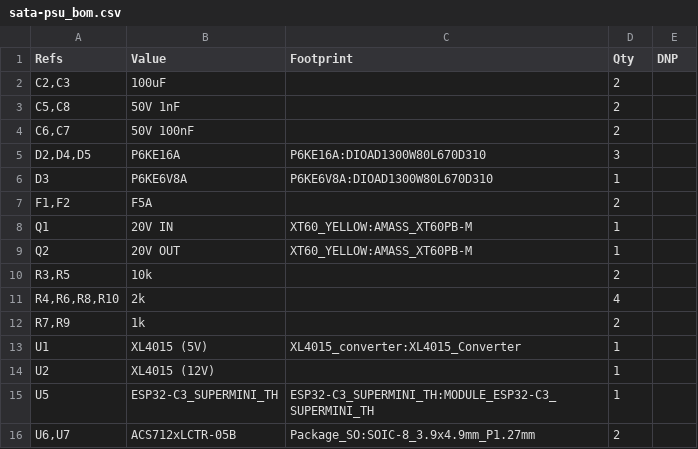
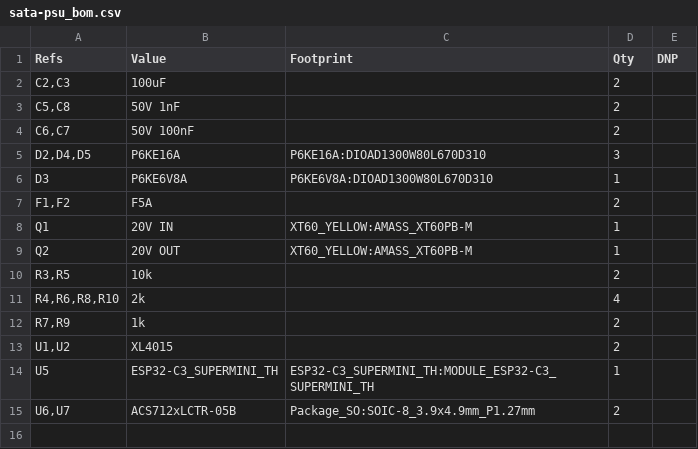
Before and after one commit to majabojarska/sata-psu, a CSV file: static/sata-psu_bom.csv, drawn as a sheet; removed rows and columns are numbered as before the commit, all else as after; the diff names each change by its address in the sheet, - before the commit and + after, or states it on an @@ line.

Commit message:
sch: solve non-footprint erc issues

```diff
--- a/static/sata-psu_bom.csv
+++ b/static/sata-psu_bom.csv
-row 13: U1 | XL4015 (5V) | XL4015_converter:XL4015_Converter | 1
-row 14: U2 | XL4015 (12V) |  | 1
+row 13: U1,U2 | XL4015 |  | 2
```
Also changed, not shown: 6 other files.
